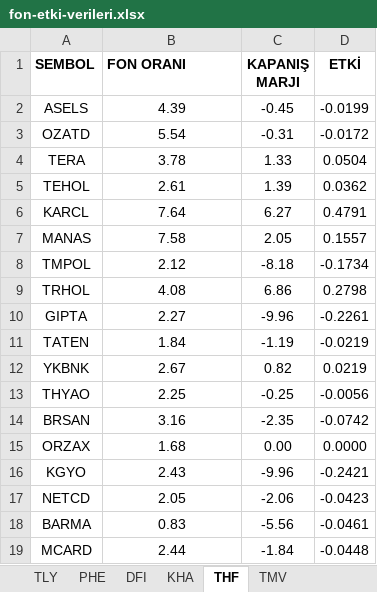
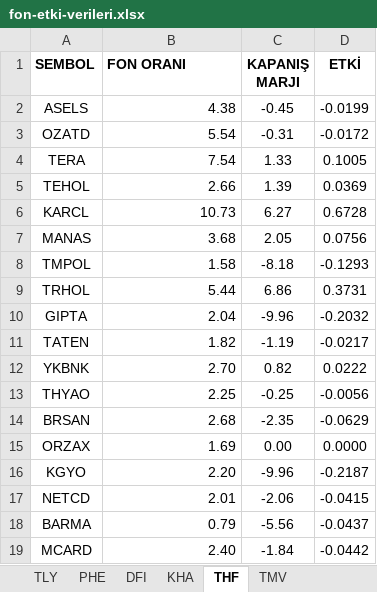
Before and after one commit to Ermana39/hoca-ile-borsa, an Excel workbook: app/fonlar/etki-analizi/_data/fon-etki-verileri.xlsx, sheet THF, drawn as a sheet; only a part is shown; values as stored, in another font and other column widths than the file's, no borders; the diff covers the shown part only; the diff names each change by its address in the sheet, - before the commit and + after, or states it on an @@ line.

```diff
--- a/app/fonlar/etki-analizi/_data/fon-etki-verileri.xlsx (sheet THF)
+++ b/app/fonlar/etki-analizi/_data/fon-etki-verileri.xlsx (sheet THF)
-B2 (FON ORANI): 4.39
+B2 (FON ORANI): 4.38
-B2:B19 alignment: center
+B2:B19 alignment: right
-B4 (FON ORANI): 3.78
+B4 (FON ORANI): 7.54
-D4 (ETKİ): 0.0504
+D4 (ETKİ): 0.1005
-B5 (FON ORANI): 2.61
+B5 (FON ORANI): 2.66
-D5 (ETKİ): 0.0362
+D5 (ETKİ): 0.0369
-B6 (FON ORANI): 7.64
+B6 (FON ORANI): 10.73
-D6 (ETKİ): 0.4791
+D6 (ETKİ): 0.6728
-B7 (FON ORANI): 7.58
+B7 (FON ORANI): 3.68
-D7 (ETKİ): 0.1557
+D7 (ETKİ): 0.0756
-B8 (FON ORANI): 2.12
+B8 (FON ORANI): 1.58
-D8 (ETKİ): -0.1734
+D8 (ETKİ): -0.1293
-B9 (FON ORANI): 4.08
+B9 (FON ORANI): 5.44
-D9 (ETKİ): 0.2798
+D9 (ETKİ): 0.3731
-B10 (FON ORANI): 2.27
+B10 (FON ORANI): 2.04
-D10 (ETKİ): -0.2261
+D10 (ETKİ): -0.2032
-B11 (FON ORANI): 1.84
+B11 (FON ORANI): 1.82
-D11 (ETKİ): -0.0219
+D11 (ETKİ): -0.0217
-B12 (FON ORANI): 2.67
+B12 (FON ORANI): 2.70
-D12 (ETKİ): 0.0219
+D12 (ETKİ): 0.0222
-B14 (FON ORANI): 3.16
+B14 (FON ORANI): 2.68
-D14 (ETKİ): -0.0742
+D14 (ETKİ): -0.0629
-B15 (FON ORANI): 1.68
+B15 (FON ORANI): 1.69
-B16 (FON ORANI): 2.43
+B16 (FON ORANI): 2.20
-D16 (ETKİ): -0.2421
+D16 (ETKİ): -0.2187
-B17 (FON ORANI): 2.05
+B17 (FON ORANI): 2.01
-D17 (ETKİ): -0.0423
+D17 (ETKİ): -0.0415
-B18 (FON ORANI): 0.83
+B18 (FON ORANI): 0.79
-D18 (ETKİ): -0.0461
+D18 (ETKİ): -0.0437
-B19 (FON ORANI): 2.44
+B19 (FON ORANI): 2.40
-D19 (ETKİ): -0.0448
+D19 (ETKİ): -0.0442
```
Also changed, not shown: 31 edited cells and cell formats elsewhere in this sheet, sheet KHA, sheet TLY, sheet TMV, sheet DFI, formulas that keep their value, 1 other file.
